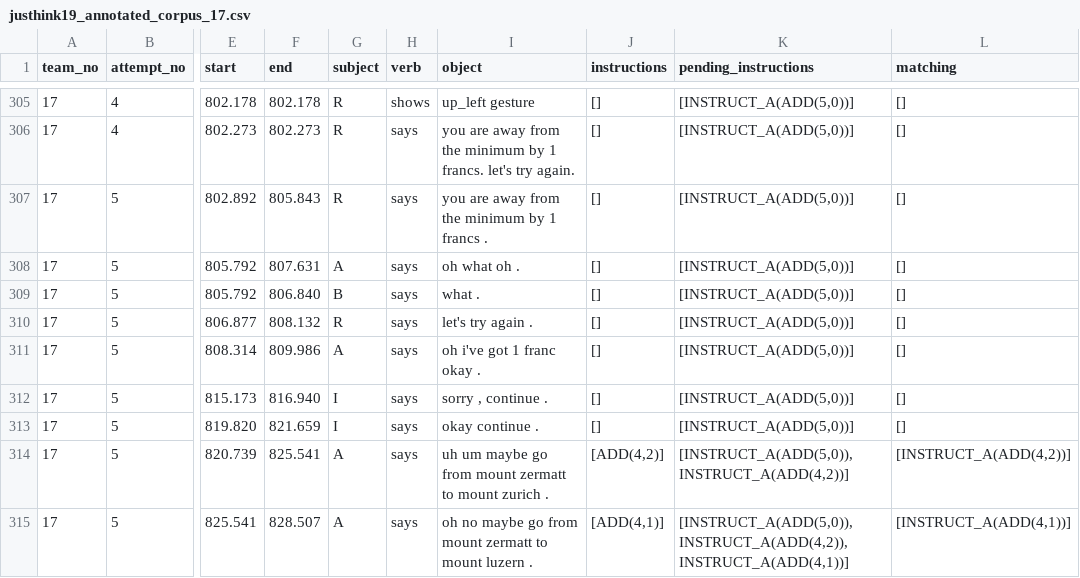
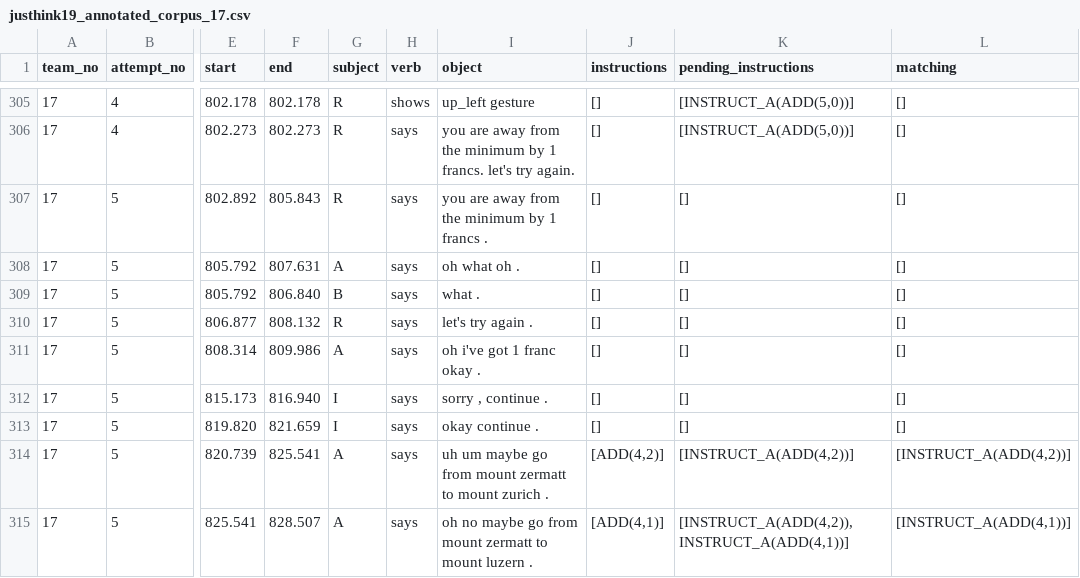
Before and after one commit to chili-epfl/justhink-alignment-analysis, a CSV file: processed_data/annotated_corpus/justhink19_annotated_corpus_17.csv, drawn as a sheet; only a part is shown, gaps mark what is left out; the diff covers the shown part only; the diff names each change by its address in the sheet, - before the commit and + after, or states it on an @@ line.

```diff
--- a/processed_data/annotated_corpus/justhink19_annotated_corpus_17.csv
+++ b/processed_data/annotated_corpus/justhink19_annotated_corpus_17.csv
-K307:K313 (pending_instructions): [INSTRUCT_A(ADD(5,0))]
+K307:K313 (pending_instructions): []
-K314 (pending_instructions): [INSTRUCT_A(ADD(5,0)), INSTRUCT_A(ADD(4,2))]
+K314 (pending_instructions): [INSTRUCT_A(ADD(4,2))]
-K315 (pending_instructions): [INSTRUCT_A(ADD(5,0)), INSTRUCT_A(ADD(4,2)), INSTRUCT_A(ADD(4,1))]
+K315 (pending_instructions): [INSTRUCT_A(ADD(4,2)), INSTRUCT_A(ADD(4,1))]
```
Also changed, not shown: 41 edited cells elsewhere in this file, processed_data/annotated_corpus/justhink19_annotated_corpus_07.csv, processed_data/annotated_corpus/justhink19_annotated_corpus_08.csv, 14 other files.
